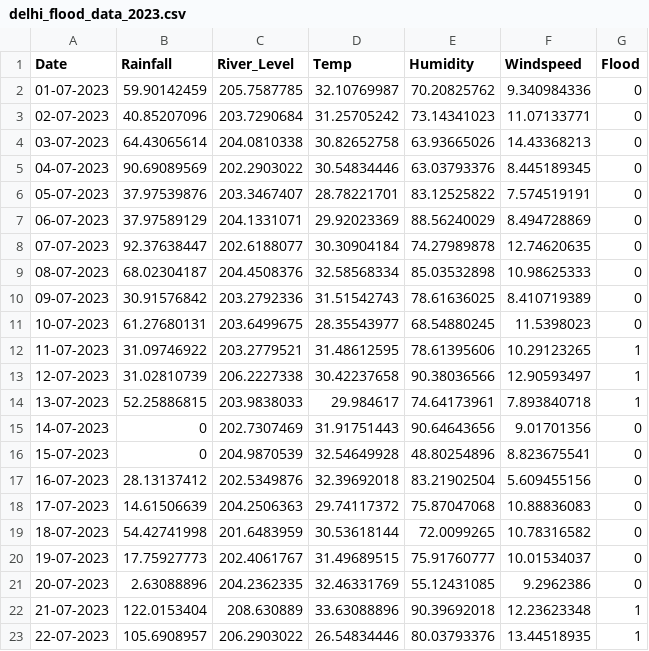
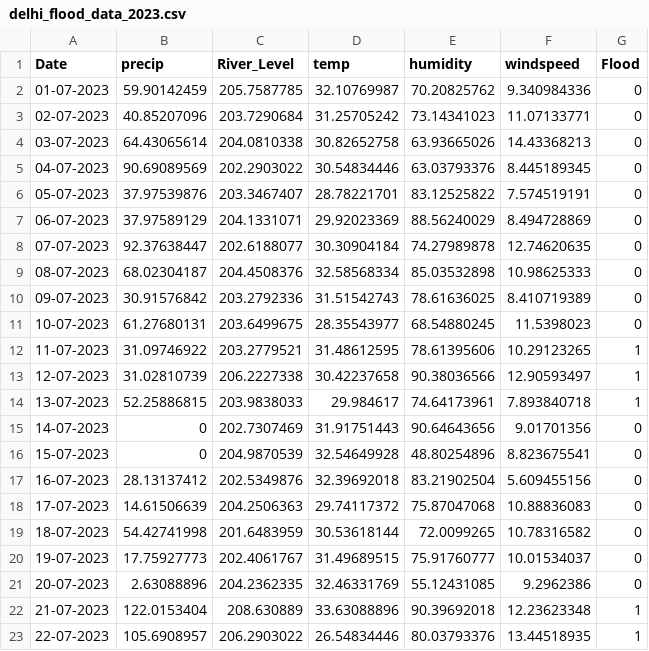
Before and after one commit to sia-legit-hub/Vasudha-delfloods, a CSV file: delhi_flood_data_2023.csv, drawn as a sheet.

Commit message:
Update delhi_flood_data_2023.csv

```diff
--- a/delhi_flood_data_2023.csv
+++ b/delhi_flood_data_2023.csv
@@ -1,2 +1,2 @@
-Date,Rainfall,River_Level,Temp,Humidity,Windspeed,Flood
+Date,precip,River_Level,temp,humidity,windspeed,Flood
 01-07-2023,59.90142459,205.7587785,32.10769987,70.20825762,9.340984336,0
```
